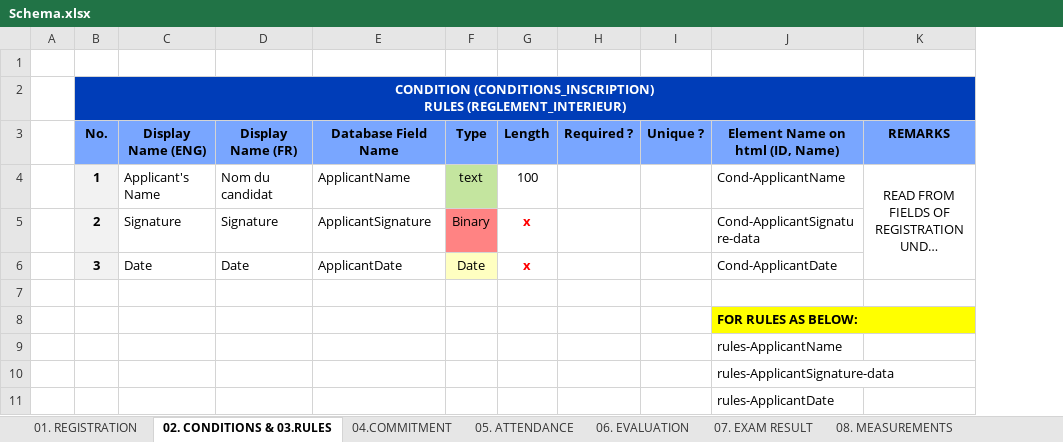
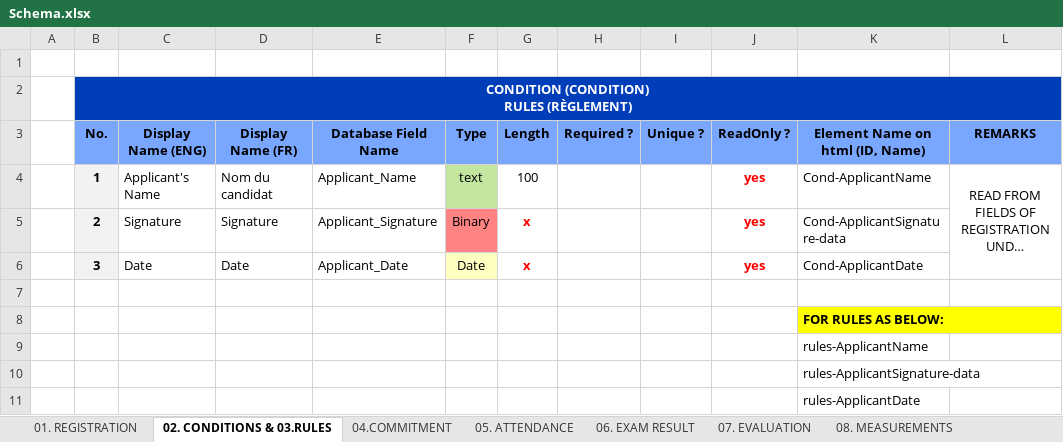
Before and after one commit to bamustafa-84/GSS, an Excel workbook: TC/db/Schema.xlsx, sheet 02. CONDITIONS & 03.RULES, drawn as a sheet; long unchanged cells end in …; values as stored, in another font and other column widths than the file's, no borders; ↵ is a line break in a cell; the diff names each change by its address in the sheet, - before the commit and + after, or states it on an @@ line.

```diff
--- a/TC/db/Schema.xlsx (sheet 02. CONDITIONS & 03.RULES)
+++ b/TC/db/Schema.xlsx (sheet 02. CONDITIONS & 03.RULES)
-sheet tab: 06. EVALUATION
+sheet tab: 07. EVALUATION
-sheet tab: 07. EXAM RESULT
+sheet tab: 06. EXAM RESULT
@@ sheet tab order changed: 01. REGISTRATION | 02. CONDITIONS & 03.RULES | 04.COMMITMENT | 05. ATTENDANCE | 06. EXAM RESULT | 07. EVALUATION | 08. MEASUREMENTS @@
+column J (ReadOnly ?), rows 4-6: all yes
-B2 (No.): CONDITION (CONDITIONS_INSCRIPTION) ↵ RULES (REGLEMENT_INTERIEUR)
+B2 (No.): CONDITION (CONDITION) ↵ RULES (RÈGLEMENT)
-E4 (Database Field Name): ApplicantName
+E4 (Database Field Name): Applicant_Name
-E5 (Database Field Name): ApplicantSignature
+E5 (Database Field Name): Applicant_Signature
-E6 (Database Field Name): ApplicantDate
+E6 (Database Field Name): Applicant_Date
```
Also changed, not shown: sheet 08. MEASUREMENTS, sheet 07. EVALUATION, sheet 05. ATTENDANCE, sheet 06. EXAM RESULT, sheet 11. FILE, sheet 09. ENGAGEMENT LETTER, 3 more sheets.
